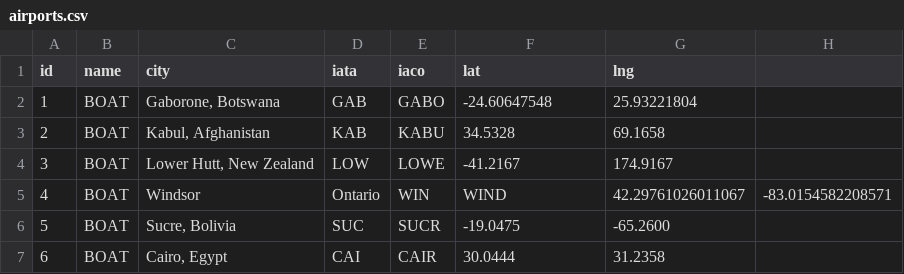
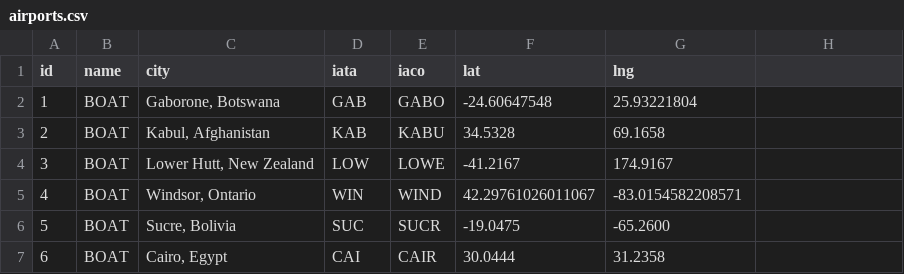
Before and after one commit to brad24153vt/brad24153vt.github.io, a CSV file: public/airports.csv, drawn as a sheet; only a part is shown.

Commit message:
Update airports.csv

```diff
--- a/public/airports.csv
+++ b/public/airports.csv
@@ -4,3 +4,3 @@ id,name,city,iata,iaco,lat,lng
 3,BOAT,"Lower Hutt, New Zealand",LOW,LOWE,-41.2167,174.9167
-4,BOAT,Windsor, Ontario,WIN,WIND,42.29761026011067, -83.0154582208571
+4,BOAT,"Windsor, Ontario",WIN,WIND,42.29761026011067, -83.0154582208571
 5,BOAT,"Sucre, Bolivia",SUC,SUCR,-19.0475,-65.2600
```
